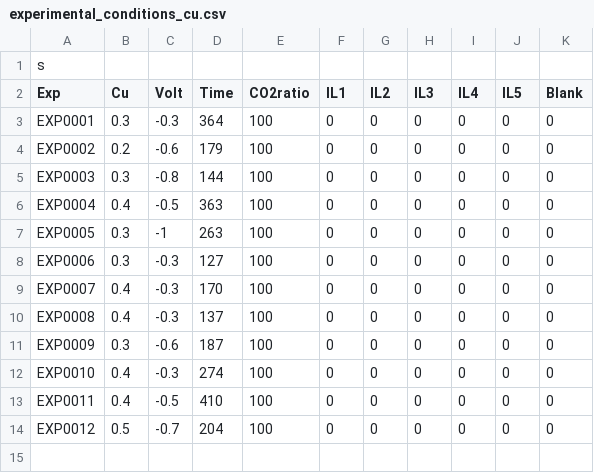
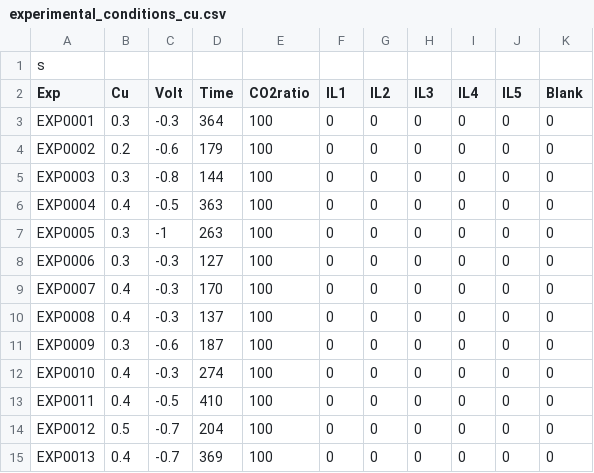
Before and after one commit to ann2588/Autonomous-Explorer, a CSV file: Closed_Loop_Platform/experimental_conditions_cu.csv, drawn as a sheet; the diff names each change by its address in the sheet, - before the commit and + after, or states it on an @@ line.

```diff
--- a/Closed_Loop_Platform/experimental_conditions_cu.csv
+++ b/Closed_Loop_Platform/experimental_conditions_cu.csv
+row 15: EXP0013 | 0.4 | -0.7 | 369 | 100 | 0 | 0 | 0 | 0 | 0 | 0
```
Also changed, not shown: Closed_Loop_Platform/updated_objective_data_cu.csv, 3 other files.
